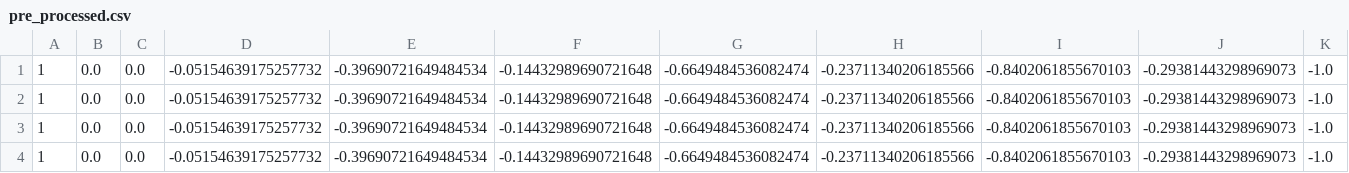
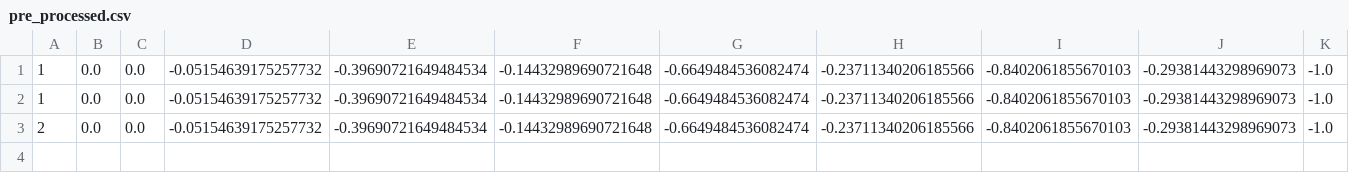
Before and after one commit to mousekeys/Hand_gesture_detection, a CSV file: datas/pre_processed.csv, drawn as a sheet; only a part is shown; rows hold the shown columns only; the diff names each change by its address in the sheet, - before the commit and + after, or states it on an @@ line.

```diff
--- a/datas/pre_processed.csv
+++ b/datas/pre_processed.csv
-A3: 1
+A3: 2
-row 4: 1 | 0.0 | 0.0 | -0.05154639175257732 | -0.39690721649484534 | -0.14432989690721648 | -0.6649484536082474 | -0.23711340206185566 | -0.8402061855670103 | -0.29381443298969073 | -1.0
```
Also changed, not shown: 1 other file.
